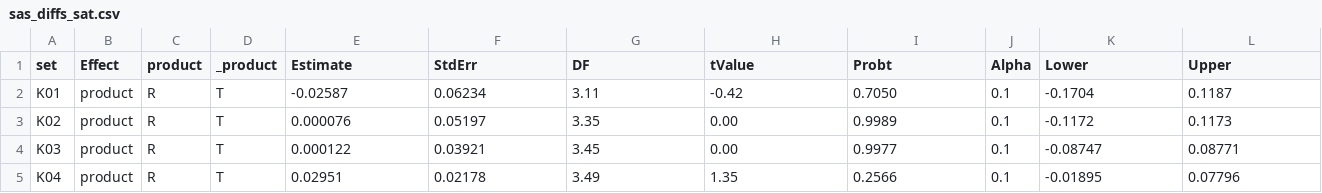
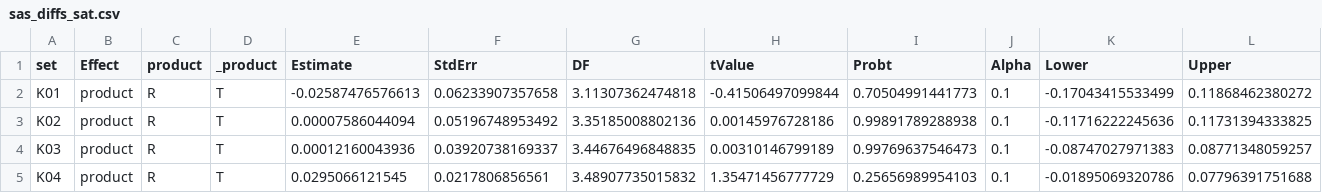
Before and after one commit to Kivancy/CNK-FarmaStatR, a CSV file: belgeler/teknik_notlar/FSR-TN-PBE-01_ek/sas/sas_diffs_sat.csv, drawn as a sheet; only a part is shown; the diff covers the shown part only.

```diff
--- a/belgeler/teknik_notlar/FSR-TN-PBE-01_ek/sas/sas_diffs_sat.csv
+++ b/belgeler/teknik_notlar/FSR-TN-PBE-01_ek/sas/sas_diffs_sat.csv
@@ -1,5 +1,5 @@
 set,Effect,product,_product,Estimate,StdErr,DF,tValue,Probt,Alpha,Lower,Upper
-K01,product,R,T,-0.02587,0.06234,3.11,-0.42,0.7050,0.1,-0.1704,0.1187
-K02,product,R,T,0.000076,0.05197,3.35,0.00,0.9989,0.1,-0.1172,0.1173
-K03,product,R,T,0.000122,0.03921,3.45,0.00,0.9977,0.1,-0.08747,0.08771
-K04,product,R,T,0.02951,0.02178,3.49,1.35,0.2566,0.1,-0.01895,0.07796
+K01,product,R,T,-0.02587476576613,0.06233907357658,3.11307362474818,-0.41506497099844,0.70504991441773,0.1,-0.17043415533499,0.11868462380272
+K02,product,R,T,0.00007586044094,0.05196748953492,3.35185008802136,0.00145976728186,0.99891789288938,0.1,-0.11716222245636,0.11731394333825
+K03,product,R,T,0.00012160043936,0.03920738169337,3.44676496848835,0.00310146799189,0.99769637546473,0.1,-0.08747027971383,0.08771348059257
+K04,product,R,T,0.0295066121545,0.0217806856561,3.48907735015832,1.35471456777729,0.25656989954103,0.1,-0.01895069320786,0.07796391751688
```
Also changed, not shown: 42 edited cells elsewhere in this file, belgeler/teknik_notlar/FSR-TN-PBE-01_ek/sas/sas_covparms.csv, belgeler/teknik_notlar/FSR-TN-PBE-01_ek/sas/sas_diffs_kr.csv, 8 other files.
